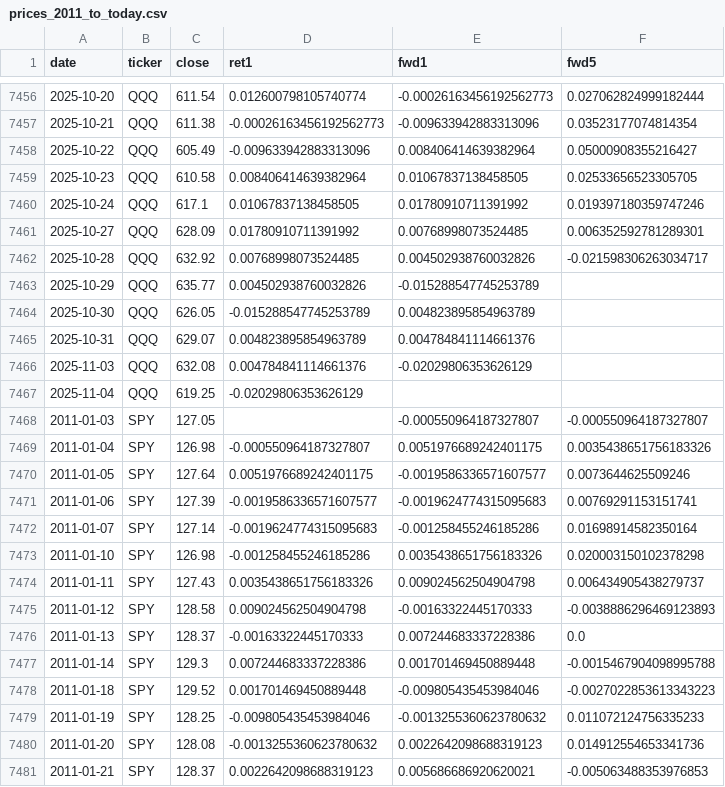
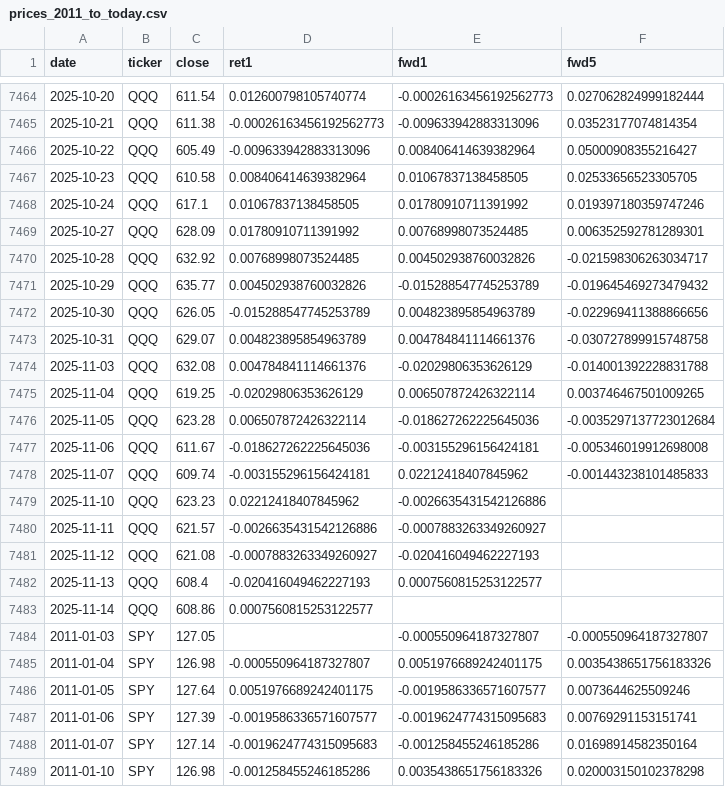
Before and after one commit to AaronShields/FearGreedDashBoard, a CSV file: data/prices_2011_to_today.csv, drawn as a sheet; only a part is shown, gaps mark what is left out; the shorter side is filled out with more unchanged rows; the diff covers the shown part only.

```diff
--- a/data/prices_2011_to_today.csv
+++ b/data/prices_2011_to_today.csv
@@ -7462,7 +7470,15 @@ date,ticker,close,ret1,fwd1,fwd5
 2025-10-28,QQQ,632.92,0.00768998073524485,0.004502938760032826,-0.021598306263034717
-2025-10-29,QQQ,635.77,0.004502938760032826,-0.015288547745253789,
-2025-10-30,QQQ,626.05,-0.015288547745253789,0.004823895854963789,
-2025-10-31,QQQ,629.07,0.004823895854963789,0.004784841114661376,
-2025-11-03,QQQ,632.08,0.004784841114661376,-0.02029806353626129,
-2025-11-04,QQQ,619.25,-0.02029806353626129,,
+2025-10-29,QQQ,635.77,0.004502938760032826,-0.015288547745253789,-0.019645469273479432
+2025-10-30,QQQ,626.05,-0.015288547745253789,0.004823895854963789,-0.022969411388866656
+2025-10-31,QQQ,629.07,0.004823895854963789,0.004784841114661376,-0.030727899915748758
+2025-11-03,QQQ,632.08,0.004784841114661376,-0.02029806353626129,-0.014001392228831788
+2025-11-04,QQQ,619.25,-0.02029806353626129,0.006507872426322114,0.003746467501009265
+2025-11-05,QQQ,623.28,0.006507872426322114,-0.018627262225645036,-0.0035297137723012684
+2025-11-06,QQQ,611.67,-0.018627262225645036,-0.003155296156424181,-0.005346019912698008
+2025-11-07,QQQ,609.74,-0.003155296156424181,0.02212418407845962,-0.001443238101485833
+2025-11-10,QQQ,623.23,0.02212418407845962,-0.0026635431542126886,
+2025-11-11,QQQ,621.57,-0.0026635431542126886,-0.0007883263349260927,
+2025-11-12,QQQ,621.08,-0.0007883263349260927,-0.020416049462227193,
+2025-11-13,QQQ,608.4,-0.020416049462227193,0.0007560815253122577,
+2025-11-14,QQQ,608.86,0.0007560815253122577,,
 2011-01-03,SPY,127.05,,-0.000550964187327807,-0.000550964187327807
```
Also changed, not shown: 16 added rows and 20 edited cells elsewhere in this file, 16 other files.
